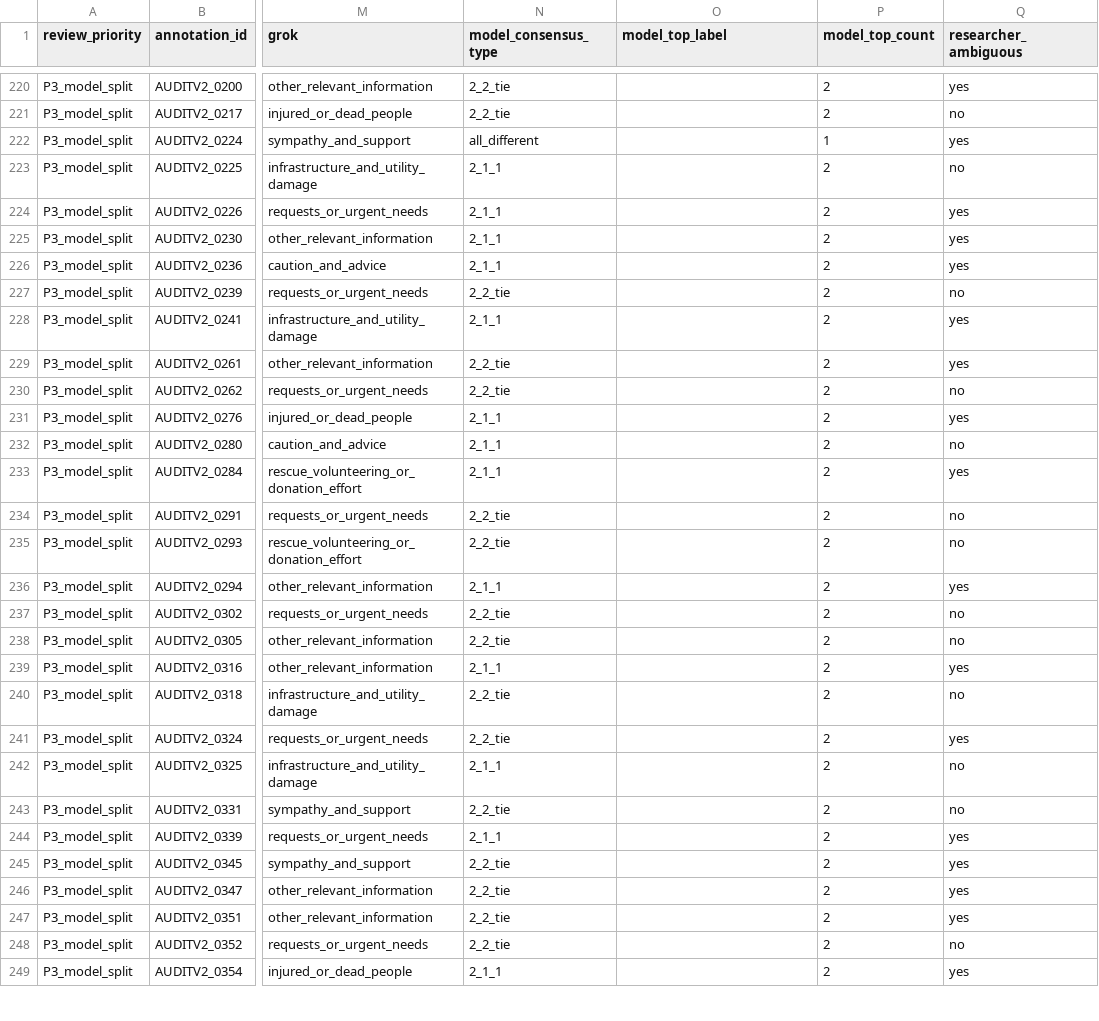
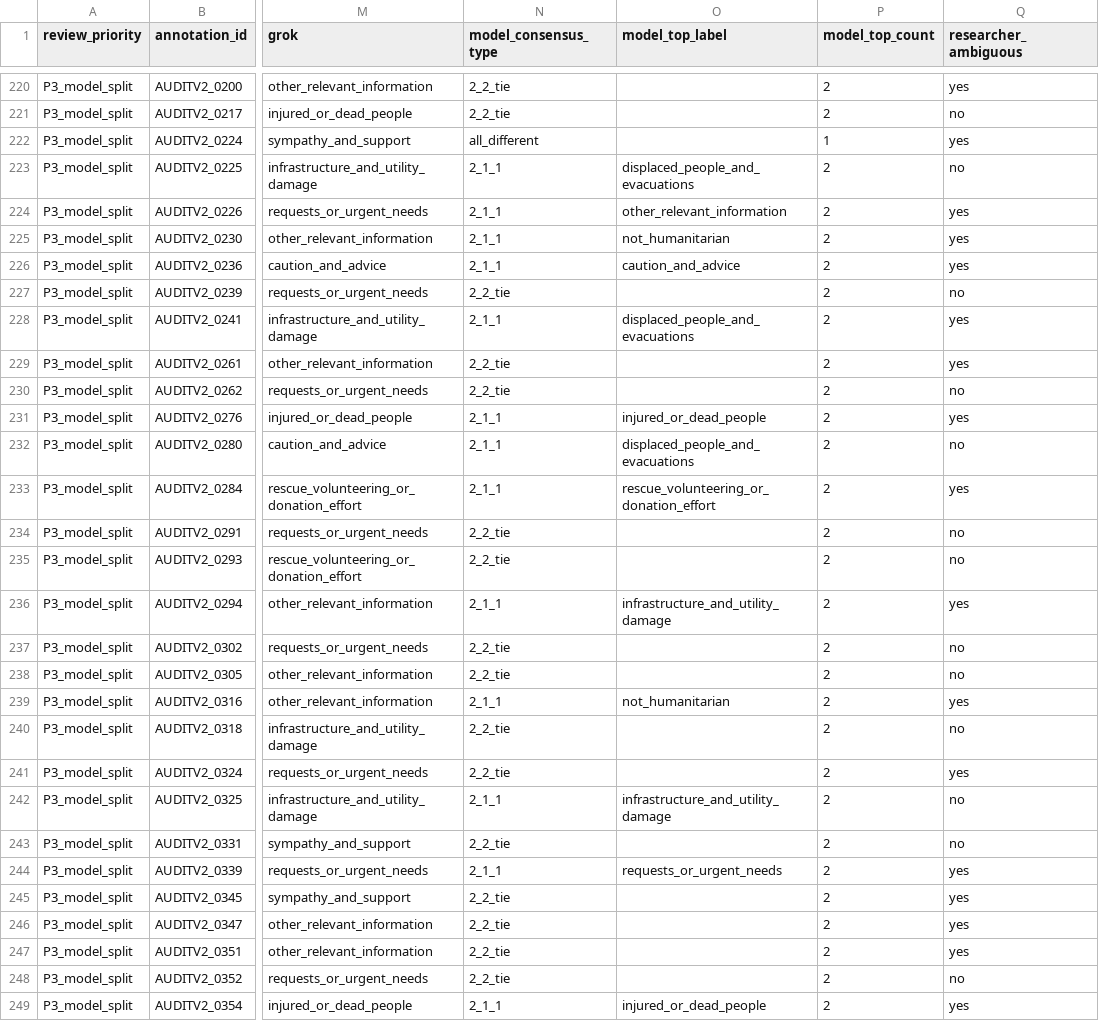
Before and after one commit to Khagendra01/LLM-guided-SSL-Crisis-Tweets-Classification-Post-Followup, a CSV file: research_repo_payload/research_audit/audit_v2_500/unblinded_review/researcher_review_queue_prioritized_UNBLINDED.csv, drawn as a sheet; only a part is shown, gaps mark what is left out; the diff covers the shown part only; the diff names each change by its address in the sheet, - before the commit and + after, or states it on an @@ line.

```diff
--- a/research_repo_payload/research_audit/audit_v2_500/unblinded_review/researcher_review_queue_prioritized_UNBLINDED.csv
+++ b/research_repo_payload/research_audit/audit_v2_500/unblinded_review/researcher_review_queue_prioritized_UNBLINDED.csv
-O223 (model_top_label): (empty)
+O223 (model_top_label): displaced_people_and_evacuations
-O224 (model_top_label): (empty)
+O224 (model_top_label): other_relevant_information
-O225 (model_top_label): (empty)
+O225 (model_top_label): not_humanitarian
-O226 (model_top_label): (empty)
+O226 (model_top_label): caution_and_advice
-O228 (model_top_label): (empty)
+O228 (model_top_label): displaced_people_and_evacuations
-O231 (model_top_label): (empty)
+O231 (model_top_label): injured_or_dead_people
-O232 (model_top_label): (empty)
+O232 (model_top_label): displaced_people_and_evacuations
-O233 (model_top_label): (empty)
+O233 (model_top_label): rescue_volunteering_or_donation_effort
-O236 (model_top_label): (empty)
+O236 (model_top_label): infrastructure_and_utility_damage
-O239 (model_top_label): (empty)
+O239 (model_top_label): not_humanitarian
-O242 (model_top_label): (empty)
+O242 (model_top_label): infrastructure_and_utility_damage
-O244 (model_top_label): (empty)
+O244 (model_top_label): requests_or_urgent_needs
-O249 (model_top_label): (empty)
+O249 (model_top_label): injured_or_dead_people
```
Also changed, not shown: 33 edited cells elsewhere in this file, research_repo_payload/research_audit/audit_v2_500/bulk_ai_adjudication/audit_v2_bulk_ai_adjudication_recommendations.csv, 6 other files.
